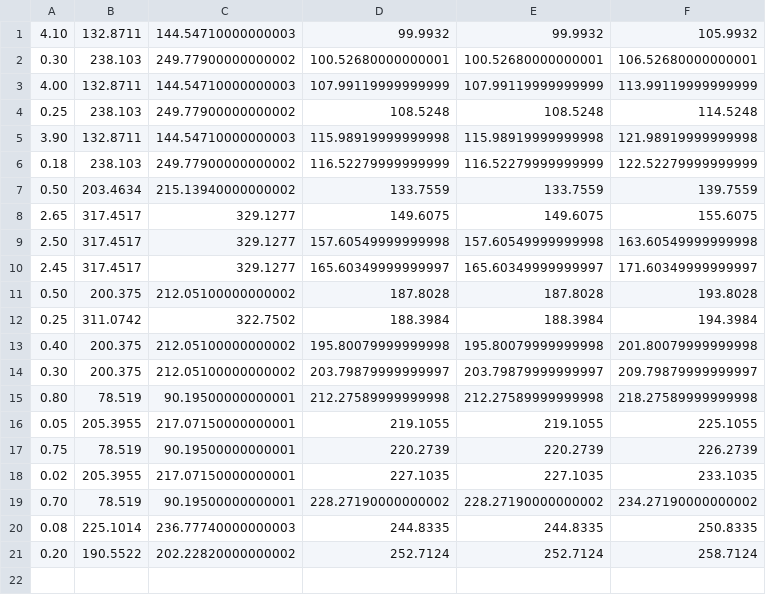
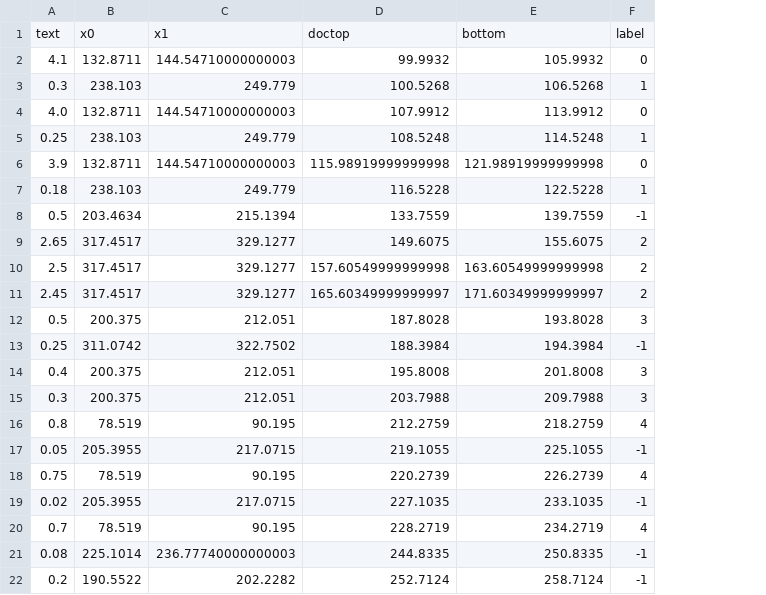
Before and after one commit to xunk33333/extrac_txt-_in_package, a CSV file: output_csv/CP-24-7.csv, drawn as a sheet; removed rows and columns are numbered as before the commit, all else as after; the diff names each change by its address in the sheet, - before the commit and + after, or states it on an @@ line.

```diff
--- a/output_csv/CP-24-7.csv
+++ b/output_csv/CP-24-7.csv
-column E, row 1: 99.9932; rows 4-12: 108.5248 | 115.98919999999998 | 116.52279999999999 | 133.7559 | 149.6075 | 157.60549999999998 | 165.60349999999997 | 187.8028 | 188.3984; rows 16-18: 219.1055 | 220.2739 | 227.1035; rows 20-21: 244.8335 | 252.7124
+column F, row 2: 0; rows 5-13: 1 | 0 | 1 | -1 | 2 | 2 | 2 | 3 | -1; rows 17-19: -1 | 4 | -1; rows 21-22: -1 | -1
+row 1: text | x0 | x1 | doctop | bottom | label
-A2: 4.10
+A2: 4.1
-row 2: 0.30 | 238.103 | 249.77900000000002 | 100.52680000000001 | 100.52680000000001 | 106.52680000000001
-row 3: 4.00 | 132.8711 | 144.54710000000003 | 107.99119999999999 | 107.99119999999999 | 113.99119999999999
+row 3: 0.3 | 238.103 | 249.779 | 100.5268 | 106.5268 | 1
+row 4: 4.0 | 132.8711 | 144.54710000000003 | 107.9912 | 113.9912 | 0
-C5: 249.77900000000002
+C5: 249.779
-A6: 3.90
+A6: 3.9
-C7: 249.77900000000002
+C7: 249.779
-D7: 116.52279999999999
+D7: 116.5228
-E7: 122.52279999999999
+E7: 122.5228
-A8: 0.50
+A8: 0.5
-C8: 215.13940000000002
+C8: 215.1394
-A10: 2.50
+A10: 2.5
-A12: 0.50
+A12: 0.5
-C12: 212.05100000000002
+C12: 212.051
-row 13: 0.40 | 200.375 | 212.05100000000002 | 195.80079999999998 | 195.80079999999998 | 201.80079999999998
-row 14: 0.30 | 200.375 | 212.05100000000002 | 203.79879999999997 | 203.79879999999997 | 209.79879999999997
-row 15: 0.80 | 78.519 | 90.19500000000001 | 212.27589999999998 | 212.27589999999998 | 218.27589999999998
+row 14: 0.4 | 200.375 | 212.051 | 195.8008 | 201.8008 | 3
+row 15: 0.3 | 200.375 | 212.051 | 203.7988 | 209.7988 | 3
+row 16: 0.8 | 78.519 | 90.195 | 212.2759 | 218.2759 | 4
-C17: 217.07150000000001
+C17: 217.0715
-C18: 90.19500000000001
+C18: 90.195
-C19: 217.07150000000001
+C19: 217.0715
-row 19: 0.70 | 78.519 | 90.19500000000001 | 228.27190000000002 | 228.27190000000002 | 234.27190000000002
+row 20: 0.7 | 78.519 | 90.195 | 228.2719 | 234.2719 | 4
-A22: 0.20
+A22: 0.2
-C22: 202.22820000000002
+C22: 202.2282
```
Also changed, not shown: output_csv/CP-10-9.csv, output_csv/CP-16-21.csv, 29 other files.
